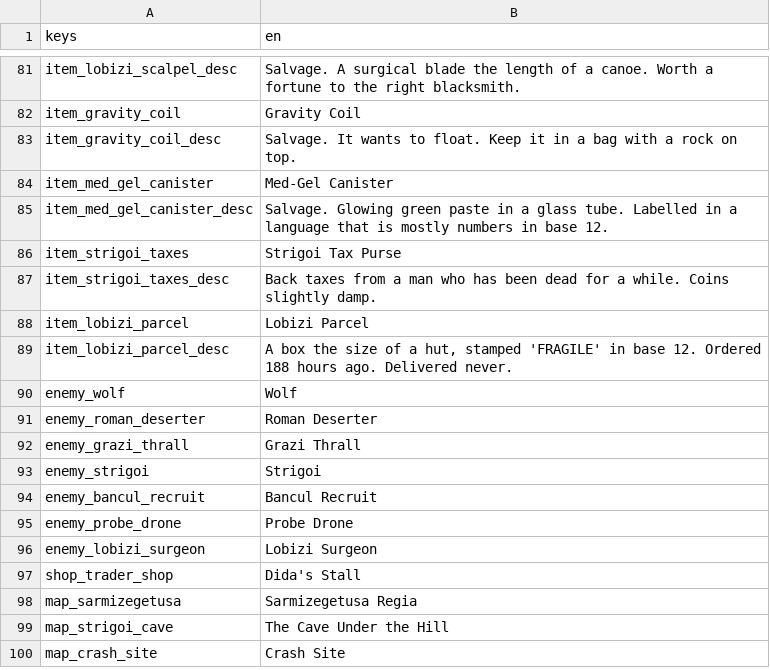
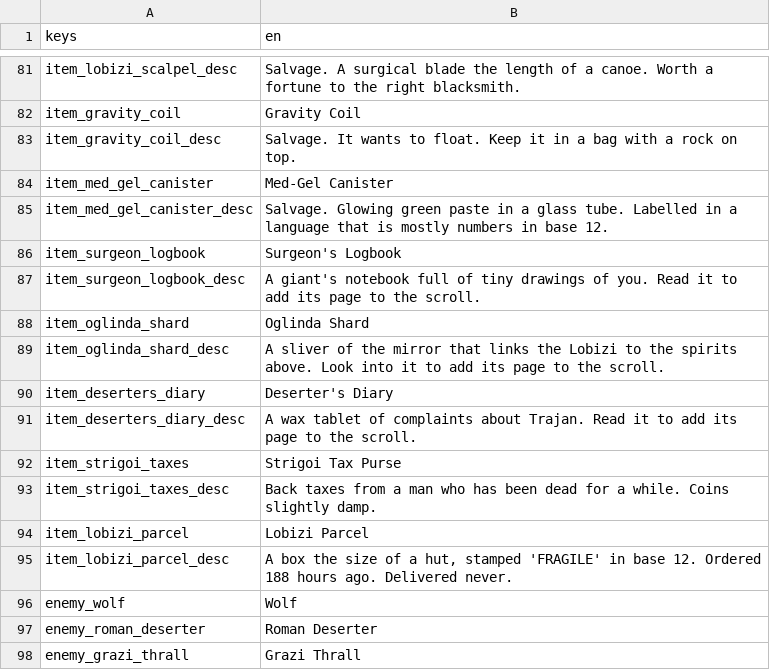
Before and after one commit to MinuneIonel/Dacian-Scrolls, a CSV file: data/strings/numbers.csv, drawn as a sheet; only a part is shown, gaps mark what is left out; the shorter side is filled out with more unchanged rows; the diff names each change by its address in the sheet, - before the commit and + after, or states it on an @@ line.

```diff
--- a/data/strings/numbers.csv
+++ b/data/strings/numbers.csv
+row 86: item_surgeon_logbook | Surgeon's Logbook
+row 87: item_surgeon_logbook_desc | A giant's notebook full of tiny drawings of you. Read it to add its page to the scroll.
+row 88: item_oglinda_shard | Oglinda Shard
+row 89: item_oglinda_shard_desc | A sliver of the mirror that links the Lobizi to the spirits above. Look into it to add its page to the scroll.
+row 90: item_deserters_diary | Deserter's Diary
+row 91: item_deserters_diary_desc | A wax tablet of complaints about Trajan. Read it to add its page to the scroll.
```
Also changed, not shown: 38 other files.
